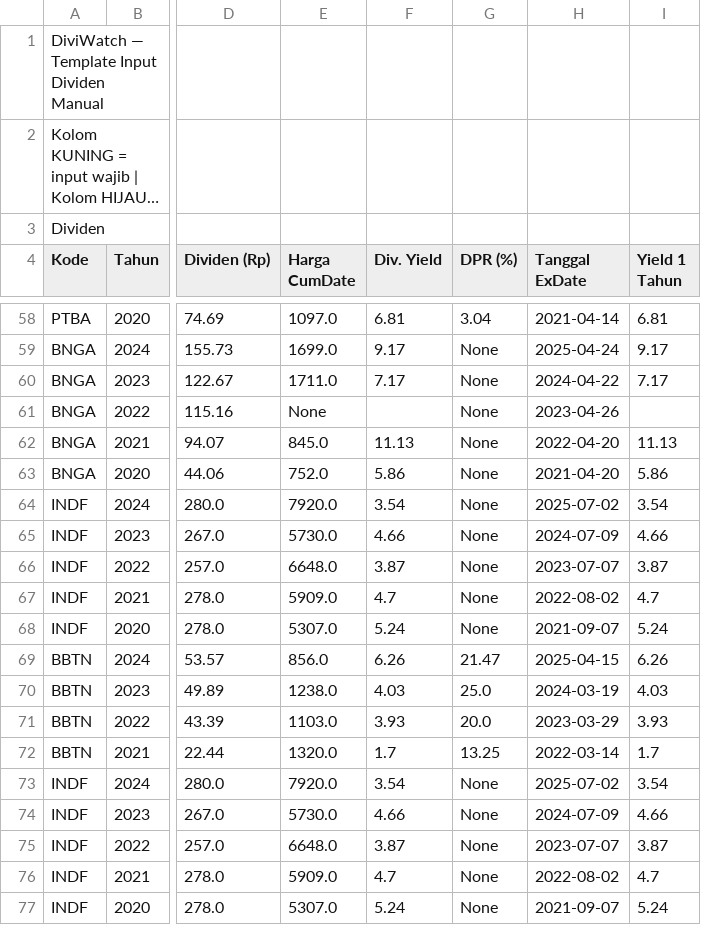
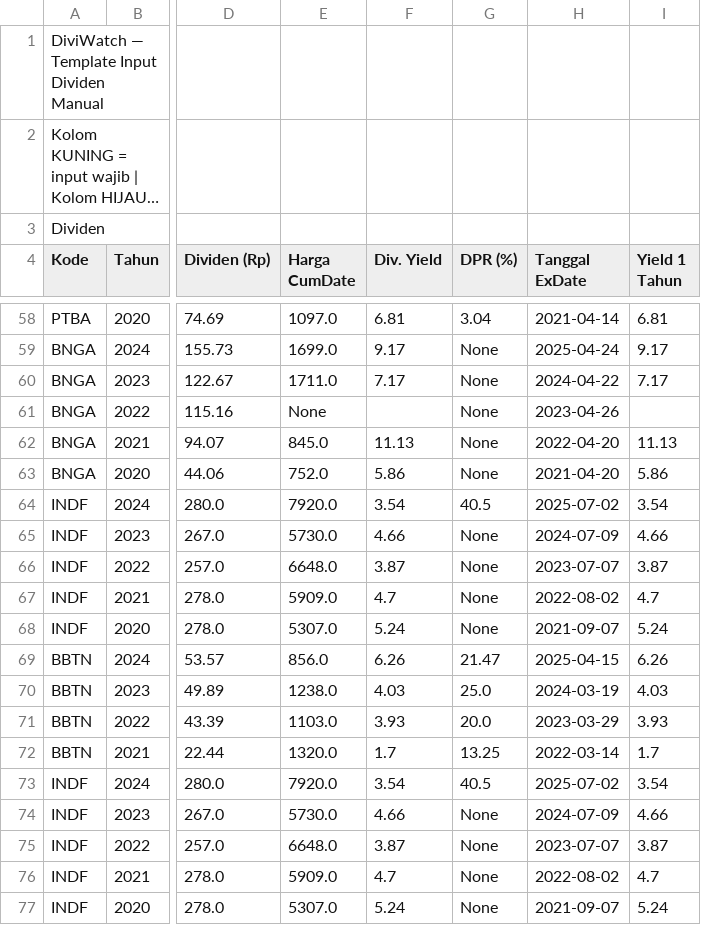
Before and after one commit to dewanaalnafis/diviwatch, a CSV file: dividen_manual.csv, drawn as a sheet; only a part is shown, gaps mark what is left out; long unchanged cells end in …; the diff names each change by its address in the sheet, - before the commit and + after, or states it on an @@ line.

Commit message:
bot: set DPR INDF 2024 = 40.5%

```diff
--- a/dividen_manual.csv
+++ b/dividen_manual.csv
-G64 (DPR (%)): None
+G64 (DPR (%)): 40.5
-G73 (DPR (%)): None
+G73 (DPR (%)): 40.5
```
